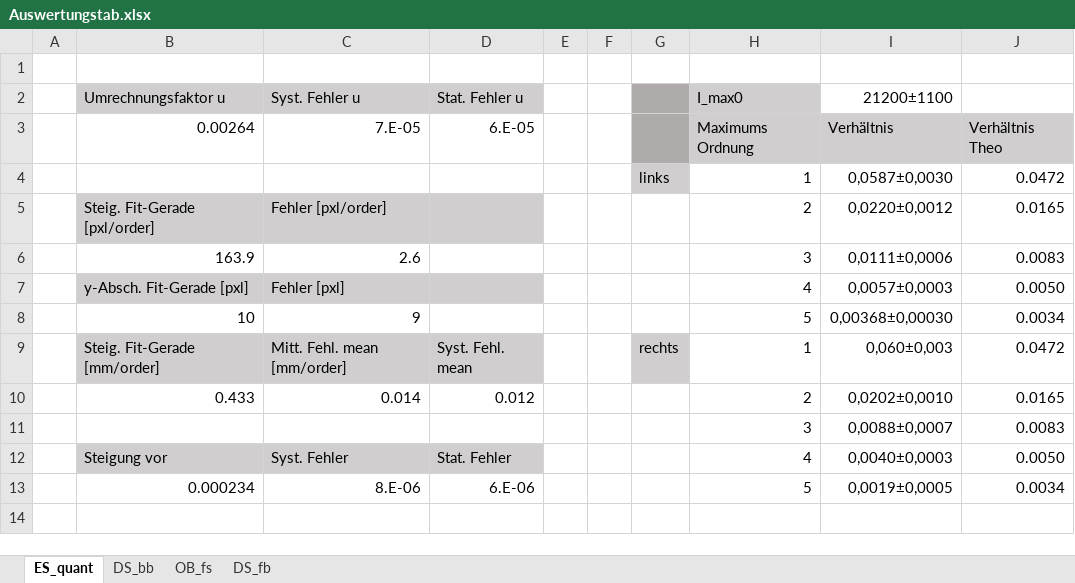
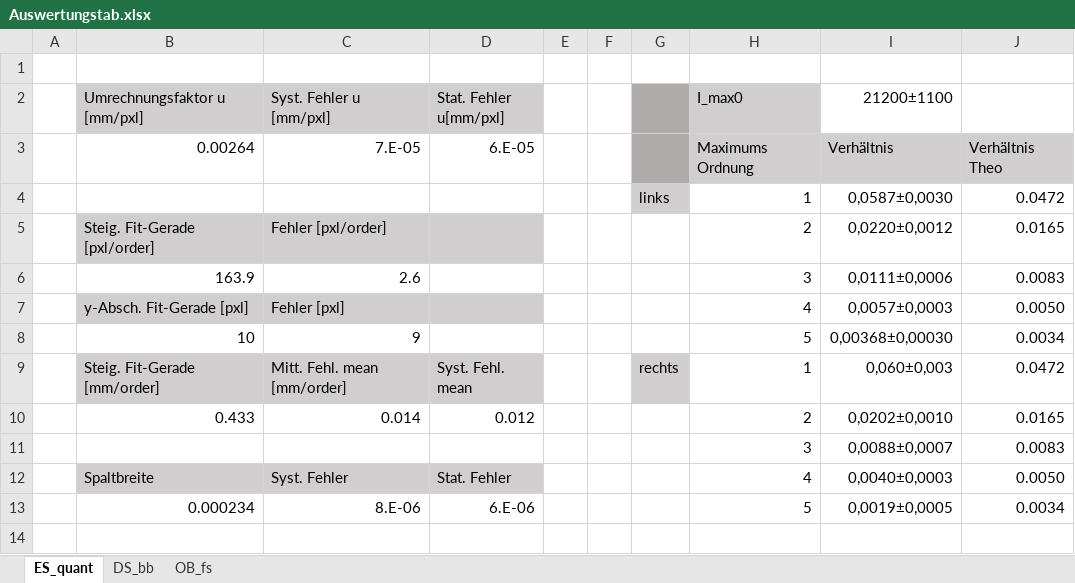
Before and after one commit to MajestyQ/Lectures, an Excel workbook: Praktikum/233 - Fourieroptik/Tabellen/Auswertungstab.xlsx, sheet ES_quant, drawn as a sheet; only a part is shown; values as stored, in another font and other column widths than the file's, no borders; the diff names each change by its address in the sheet, - before the commit and + after, or states it on an @@ line.

```diff
--- a/Praktikum/233 - Fourieroptik/Tabellen/Auswertungstab.xlsx (sheet ES_quant)
+++ b/Praktikum/233 - Fourieroptik/Tabellen/Auswertungstab.xlsx (sheet ES_quant)
-sheet tab: DS_fb
-B2: Umrechnungsfaktor u
+B2: Umrechnungsfaktor u [mm/pxl]
-C2: Syst. Fehler u
+C2: Syst. Fehler u [mm/pxl]
-D2: Stat. Fehler u
+D2: Stat. Fehler u[mm/pxl]
-B12 (Umrechnungsfaktor u [mm/pxl]): Steigung vor
+B12 (Umrechnungsfaktor u [mm/pxl]): Spaltbreite
```
Also changed, not shown: sheet OB_fs, 2 other files.
